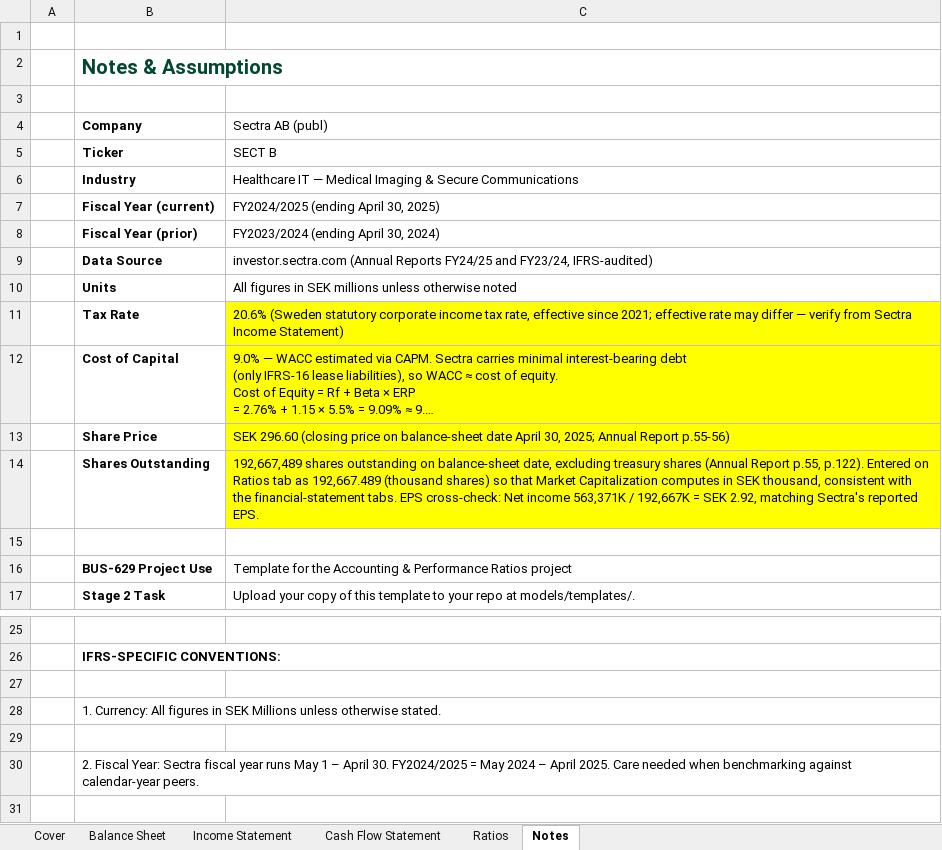
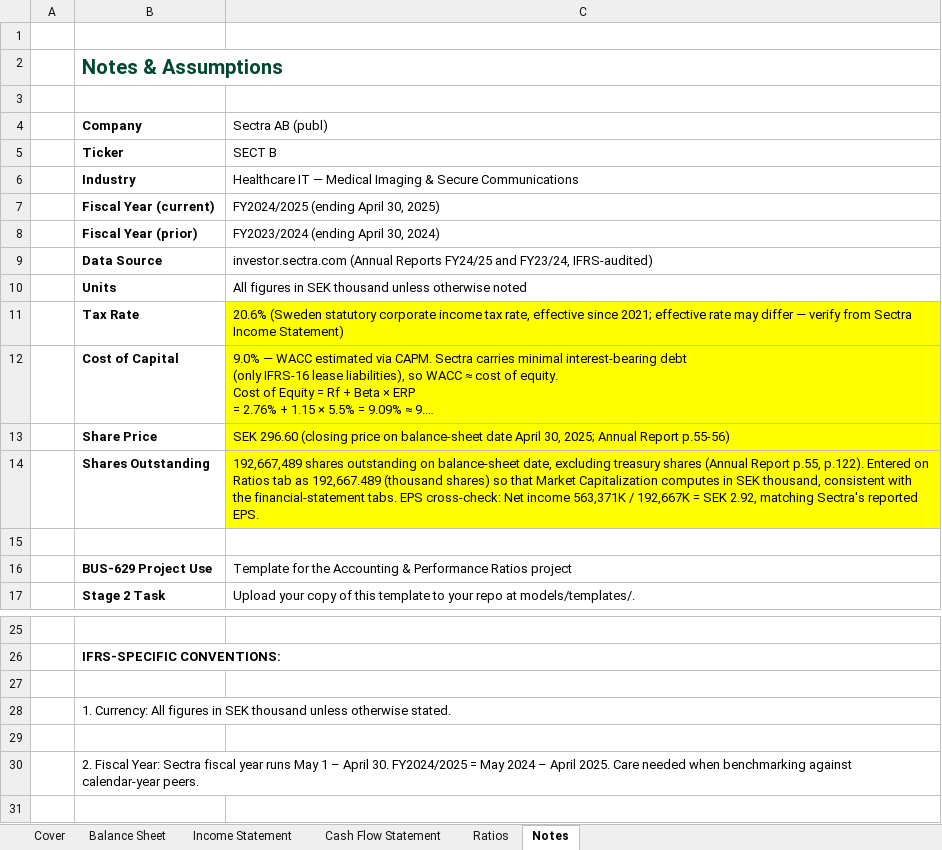
Before and after one commit to hiencam-V33/Corporate-Finance, an Excel workbook: models/builds/2026-05-17-cam-sectra-financials.xlsx, sheet Notes, drawn as a sheet; only a part is shown, gaps mark what is left out; long unchanged cells end in …; values as stored, in another font and other column widths than the file's, no borders; the diff names each change by its address in the sheet, - before the commit and + after, or states it on an @@ line.

Commit message:
Update 2026-05-17-cam-sectra-financials.xlsx
Revised tax rate from 0.21 to 0.206 at Ratios tab C11, change "SEK millions" to "SEK thousand" in Notes Tab C10, C28

```diff
--- a/models/builds/2026-05-17-cam-sectra-financials.xlsx (sheet Notes)
+++ b/models/builds/2026-05-17-cam-sectra-financials.xlsx (sheet Notes)
-C10 (Sectra AB (publ)): …in SEK millions unless otherwise…
+C10 (Sectra AB (publ)): …in SEK thousand unless otherwise…
-B28 (Company): …in SEK Millions unless otherwise…
+B28 (Company): …in SEK thousand unless otherwise…
```
Also changed, not shown: sheet Ratios.
